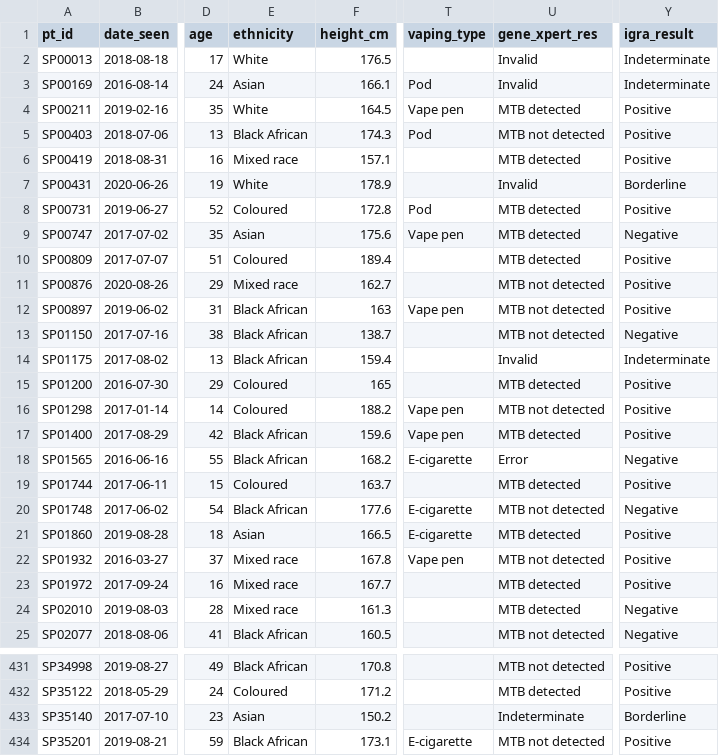
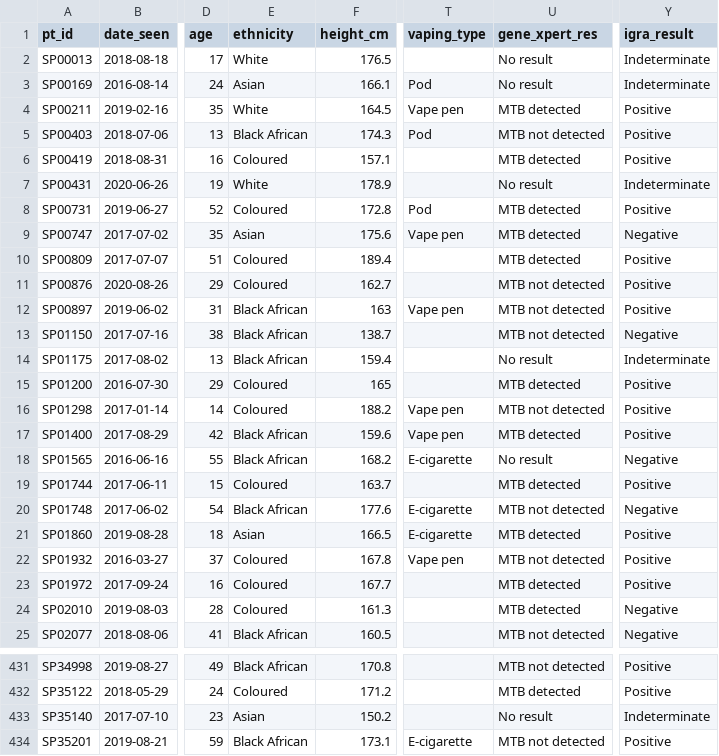
Before and after one commit to DevonAllies/DataAnalysisPortfolio, a CSV file: docs/tutorials/data/bal_metadata_clean.csv, drawn as a sheet; only a part is shown, gaps mark what is left out; the diff covers the shown part only; the diff names each change by its address in the sheet, - before the commit and + after, or states it on an @@ line.

```diff
--- a/docs/tutorials/data/bal_metadata_clean.csv
+++ b/docs/tutorials/data/bal_metadata_clean.csv
-U2:U3 (gene_xpert_res): Invalid
+U2:U3 (gene_xpert_res): No result
-E6 (ethnicity): Mixed race
+E6 (ethnicity): Coloured
-U7 (gene_xpert_res): Invalid
+U7 (gene_xpert_res): No result
-Y7 (igra_result): Borderline
+Y7 (igra_result): Indeterminate
-E11 (ethnicity): Mixed race
+E11 (ethnicity): Coloured
-U14 (gene_xpert_res): Invalid
+U14 (gene_xpert_res): No result
-U18 (gene_xpert_res): Error
+U18 (gene_xpert_res): No result
-E22:E24 (ethnicity): Mixed race
+E22:E24 (ethnicity): Coloured
-U433 (gene_xpert_res): Indeterminate
+U433 (gene_xpert_res): No result
-Y433 (igra_result): Borderline
+Y433 (igra_result): Indeterminate
```
Also changed, not shown: 123 edited cells elsewhere in this file, tutorials/data/bal_metadata_clean.csv, 8 other files.
